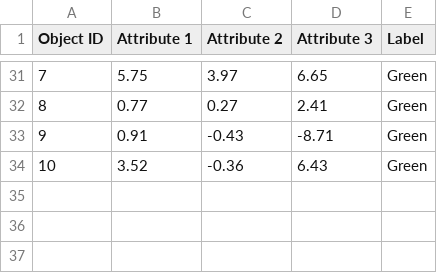
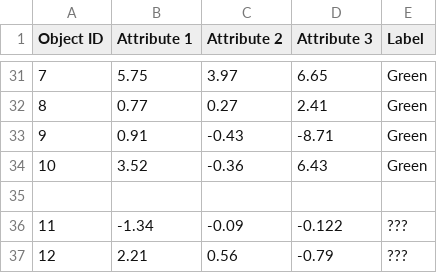
Before and after one commit to chrisspencer1013/CSE581, a CSV file: hw3/q3data.csv, drawn as a sheet; only a part is shown, gaps mark what is left out; the diff names each change by its address in the sheet, - before the commit and + after, or states it on an @@ line.

Commit message:
updating data

```diff
--- a/hw3/q3data.csv
+++ b/hw3/q3data.csv
+row 35: (empty)
+row 36: 11 | -1.34 | -0.09 | -0.122 | ???
+row 37: 12 | 2.21 | 0.56 | -0.79 | ???
```
Also changed, not shown: 1 other file.
